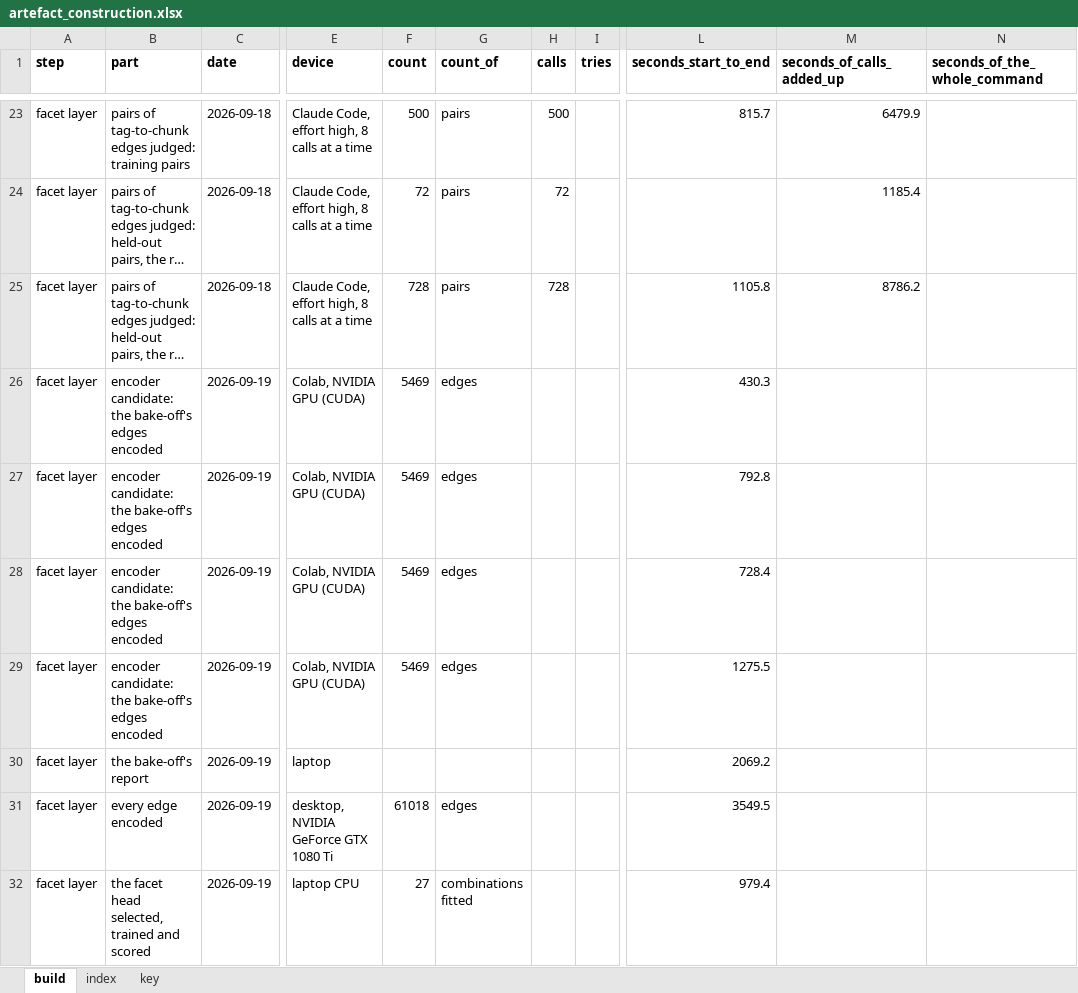
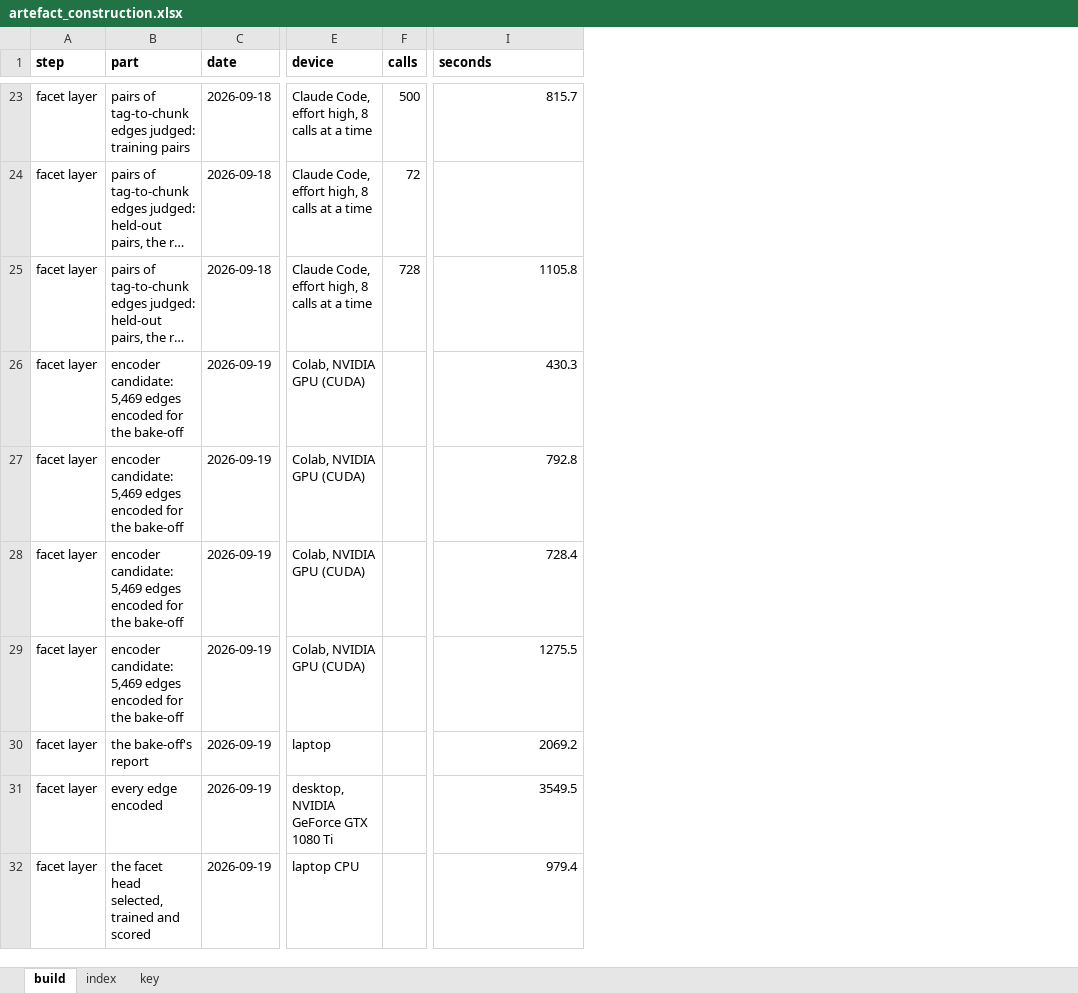
Before and after one commit to Objuret/GRAG-Job, an Excel workbook: finished_data/artefact_construction.xlsx, sheet build, drawn as a sheet; only a part is shown, gaps mark what is left out; long unchanged cells end in …; values as stored, in another font and other column widths than the file's, no borders; removed rows and columns are numbered as before the commit, all else as after; the diff covers the shown part only; the diff names each change by its address in the sheet, - before the commit and + after, or states it on an @@ line.

```diff
--- a/finished_data/artefact_construction.xlsx (sheet build)
+++ b/finished_data/artefact_construction.xlsx (sheet build)
-column F (count), rows 23-32: 500 | 72 | 728 | 5469 | 5469 | 5469 | 5469 |  | 61018 | 27
-column G (count_of), rows 23-32: pairs | pairs | pairs | edges | edges | edges | edges |  | edges | combinations fitted
-column I (tries), empty
-column M (seconds_of_calls_added_up), rows 23-25: 6479.9 | 1185.4 | 8786.2
-column N (seconds_of_the_whole_command), empty
-I1: seconds_start_to_end
+I1: seconds
-B26:B29 (part): encoder candidate: the bake-off's edges encoded
+B26:B29 (part): encoder candidate: 5,469 edges encoded for the bake-off
```
Also changed, not shown: 5 edited cells elsewhere in this sheet, sheet index, sheet key, finished_data/artefact_runs.xlsx, finished_data/lucene_construction.xlsx, 13 other files.
